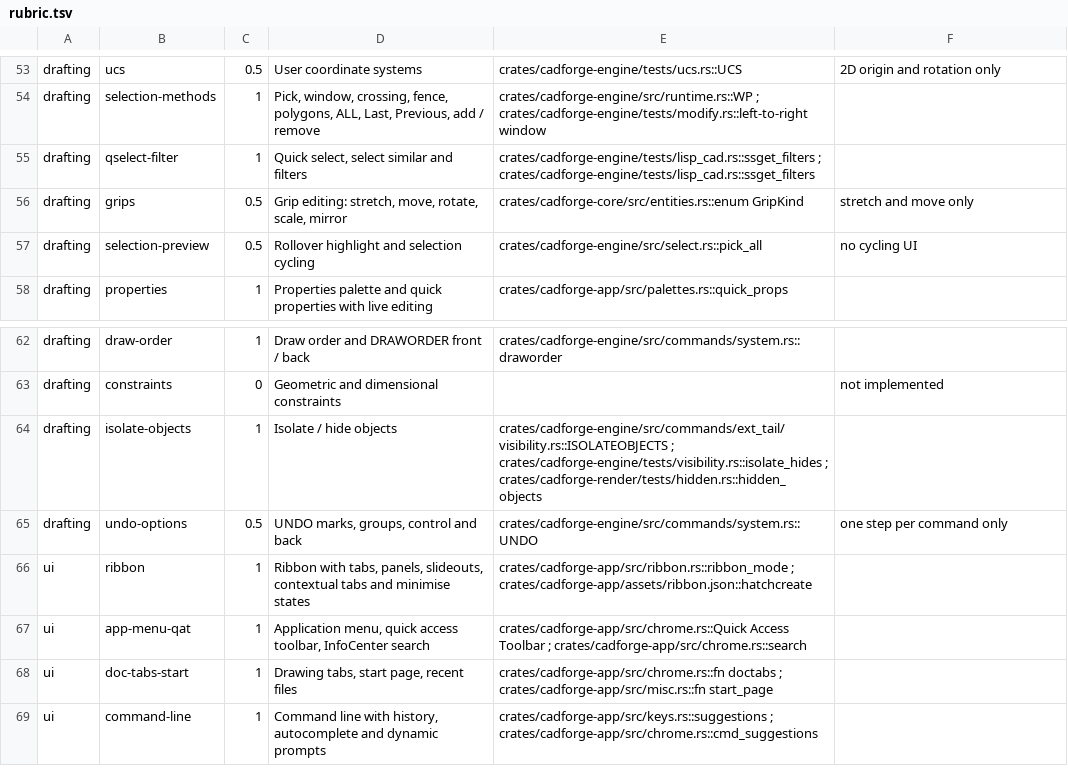
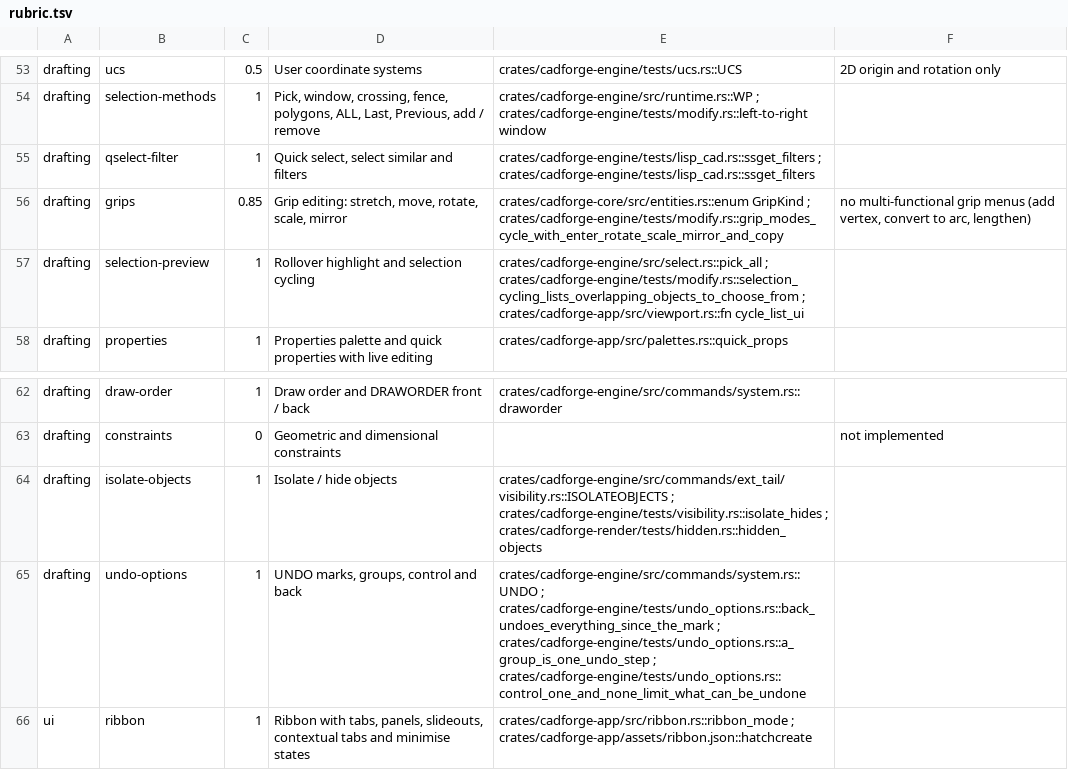
Before and after one commit to Naitikparekh/Cad-forged, a TSV file: tools/benchmark/rubric.tsv, drawn as a sheet; only a part is shown, gaps mark what is left out; the shorter side is filled out with more unchanged rows.

```diff
--- a/tools/benchmark/rubric.tsv
+++ b/tools/benchmark/rubric.tsv
@@ -55,4 +55,4 @@ drafting	selection-methods	1	Pick, window, crossing, fence, polygons, ALL, Last,
 drafting	qselect-filter	1	Quick select, select similar and filters	crates/cadforge-engine/tests/lisp_cad.rs::ssget_filters ; crates/cadforge-engine/tests/lisp_cad.rs::ssget_filters	
-drafting	grips	0.5	Grip editing: stretch, move, rotate, scale, mirror	crates/cadforge-core/src/entities.rs::enum GripKind	stretch and move only
-drafting	selection-preview	0.5	Rollover highlight and selection cycling	crates/cadforge-engine/src/select.rs::pick_all	no cycling UI
+drafting	grips	0.85	Grip editing: stretch, move, rotate, scale, mirror	crates/cadforge-core/src/entities.rs::enum GripKind ; crates/cadforge-engine/tests/modify.rs::grip_modes_cycle_with_enter_rotate_scale_mirror_and_copy	no multi-functional grip menus (add vertex, convert to arc, lengthen)
+drafting	selection-preview	1	Rollover highlight and selection cycling	crates/cadforge-engine/src/select.rs::pick_all ; crates/cadforge-engine/tests/modify.rs::selection_cycling_lists_overlapping_objects_to_choose_from ; crates/cadforge-app/src/viewport.rs::fn cycle_list_ui	
 drafting	properties	1	Properties palette and quick properties with live editing	crates/cadforge-app/src/palettes.rs::quick_props	
@@ -64,3 +64,3 @@ drafting	constraints	0	Geometric and dimensional constraints		not implemented
 drafting	isolate-objects	1	Isolate / hide objects	crates/cadforge-engine/src/commands/ext_tail/visibility.rs::ISOLATEOBJECTS ; crates/cadforge-engine/tests/visibility.rs::isolate_hides ; crates/cadforge-render/tests/hidden.rs::hidden_objects	
-drafting	undo-options	0.5	UNDO marks, groups, control and back	crates/cadforge-engine/src/commands/system.rs::UNDO	one step per command only
+drafting	undo-options	1	UNDO marks, groups, control and back	crates/cadforge-engine/src/commands/system.rs::UNDO ; crates/cadforge-engine/tests/undo_options.rs::back_undoes_everything_since_the_mark ; crates/cadforge-engine/tests/undo_options.rs::a_group_is_one_undo_step ; crates/cadforge-engine/tests/undo_options.rs::control_one_and_none_limit_what_can_be_undone	
 ui	ribbon	1	Ribbon with tabs, panels, slideouts, contextual tabs and minimise states	crates/cadforge-app/src/ribbon.rs::ribbon_mode ; crates/cadforge-app/assets/ribbon.json::hatchcreate	
```
Also changed, not shown: 10 other files.
